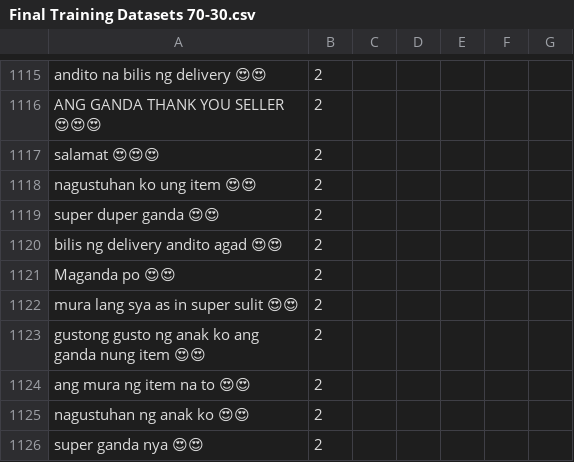
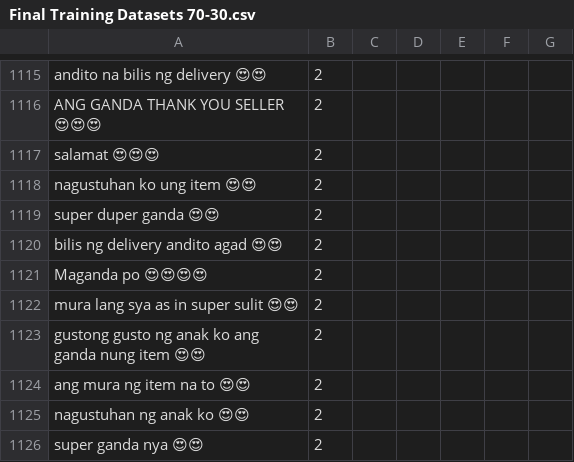
Before and after one commit to PerseusMagnus/sentiment-analysis-thesis, a CSV file: dataset/70-30 Datasets/Final Training Datasets 70-30.csv, drawn as a sheet; only a part is shown, gaps mark what is left out.

```diff
--- a/dataset/70-30 Datasets/Final Training Datasets 70-30.csv
+++ b/dataset/70-30 Datasets/Final Training Datasets 70-30.csv
@@ -1120,3 +1120,3 @@ super duper ganda 😍😍 ,2
 bilis ng delivery andito agad 😍😍,2
-Maganda po 😍😍,2
+Maganda po 😍😍😍😍,2
 mura lang sya as in super sulit 😍😍,2
```
Also changed, not shown: dataset/70-30 Datasets/30_Final_Testing With Emoji.csv, 11 other files.
